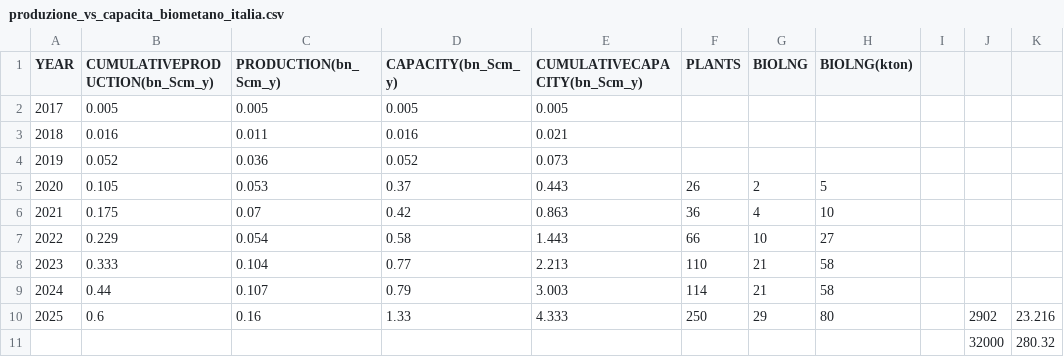
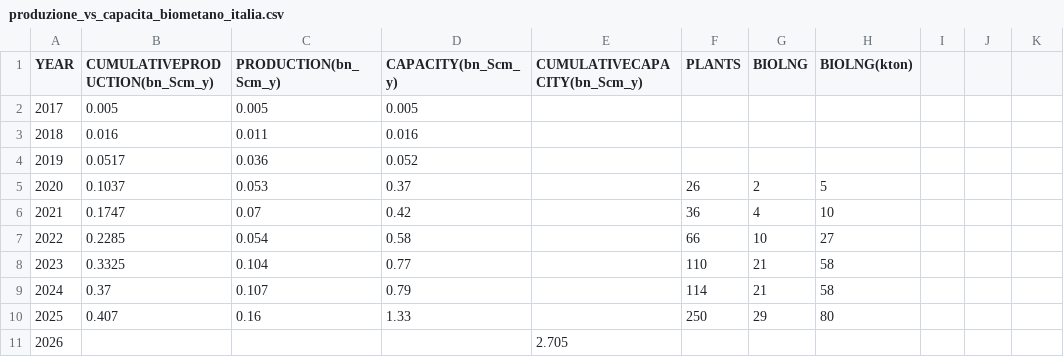
Before and after one commit to DonnieAI/wtbiomethanit, a CSV file: data/produzione_vs_capacita_biometano_italia.csv, drawn as a sheet; removed rows and columns are numbered as before the commit, all else as after; the diff names each change by its address in the sheet, - before the commit and + after, or states it on an @@ line.

```diff
--- a/data/produzione_vs_capacita_biometano_italia.csv
+++ b/data/produzione_vs_capacita_biometano_italia.csv
-E2 (CUMULATIVECAPACITY(bn_Scm_y)): 0.005
+E2 (CUMULATIVECAPACITY(bn_Scm_y)): (empty)
-E3 (CUMULATIVECAPACITY(bn_Scm_y)): 0.021
+E3 (CUMULATIVECAPACITY(bn_Scm_y)): (empty)
-B4 (CUMULATIVEPRODUCTION(bn_Scm_y)): 0.052
+B4 (CUMULATIVEPRODUCTION(bn_Scm_y)): 0.0517
-E4 (CUMULATIVECAPACITY(bn_Scm_y)): 0.073
+E4 (CUMULATIVECAPACITY(bn_Scm_y)): (empty)
-B5 (CUMULATIVEPRODUCTION(bn_Scm_y)): 0.105
+B5 (CUMULATIVEPRODUCTION(bn_Scm_y)): 0.1037
-E5 (CUMULATIVECAPACITY(bn_Scm_y)): 0.443
+E5 (CUMULATIVECAPACITY(bn_Scm_y)): (empty)
-B6 (CUMULATIVEPRODUCTION(bn_Scm_y)): 0.175
+B6 (CUMULATIVEPRODUCTION(bn_Scm_y)): 0.1747
-E6 (CUMULATIVECAPACITY(bn_Scm_y)): 0.863
+E6 (CUMULATIVECAPACITY(bn_Scm_y)): (empty)
-B7 (CUMULATIVEPRODUCTION(bn_Scm_y)): 0.229
+B7 (CUMULATIVEPRODUCTION(bn_Scm_y)): 0.2285
-E7 (CUMULATIVECAPACITY(bn_Scm_y)): 1.443
+E7 (CUMULATIVECAPACITY(bn_Scm_y)): (empty)
-B8 (CUMULATIVEPRODUCTION(bn_Scm_y)): 0.333
+B8 (CUMULATIVEPRODUCTION(bn_Scm_y)): 0.3325
-E8 (CUMULATIVECAPACITY(bn_Scm_y)): 2.213
+E8 (CUMULATIVECAPACITY(bn_Scm_y)): (empty)
-B9 (CUMULATIVEPRODUCTION(bn_Scm_y)): 0.44
+B9 (CUMULATIVEPRODUCTION(bn_Scm_y)): 0.37
-E9 (CUMULATIVECAPACITY(bn_Scm_y)): 3.003
+E9 (CUMULATIVECAPACITY(bn_Scm_y)): (empty)
-B10 (CUMULATIVEPRODUCTION(bn_Scm_y)): 0.6
+B10 (CUMULATIVEPRODUCTION(bn_Scm_y)): 0.407
-E10 (CUMULATIVECAPACITY(bn_Scm_y)): 4.333
+E10 (CUMULATIVECAPACITY(bn_Scm_y)): (empty)
-J10: 2902
+J10: (empty)
-K10: 23.216
+K10: (empty)
-row 11:  |  |  |  |  |  |  |  |  | 32000 | 280.32
+row 11: 2026 |  |  |  | 2.705
```
Also changed, not shown: data/impianti_biometano_sintesi_aggregata.csv, 3 other files.
